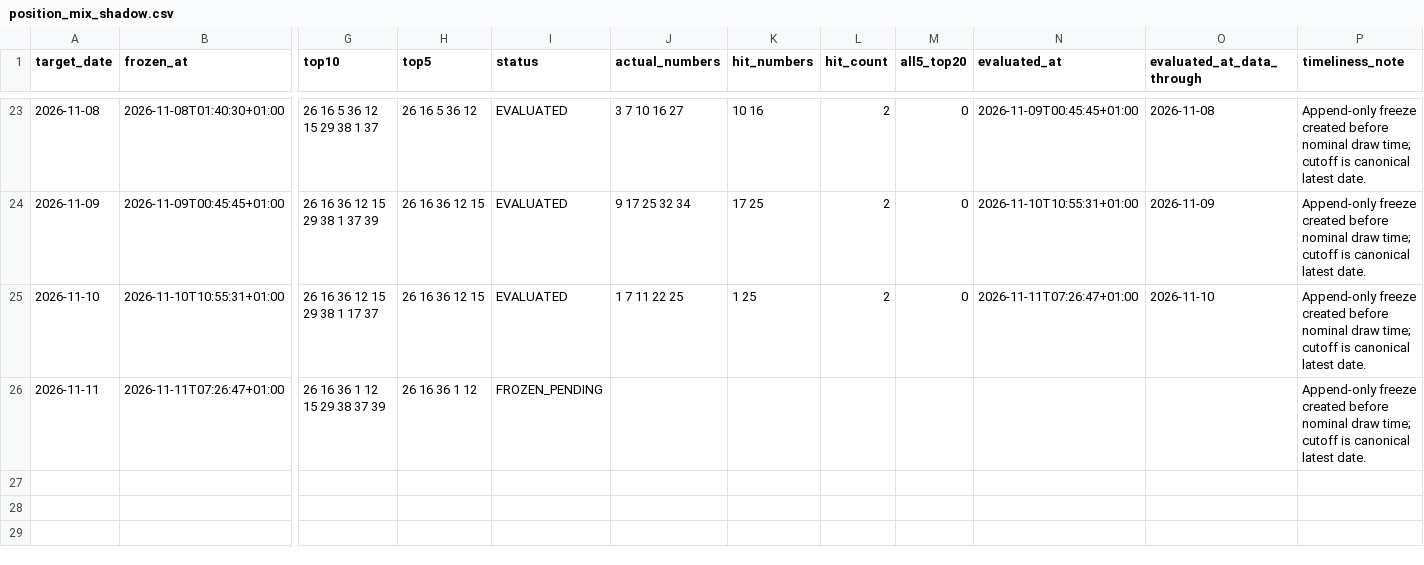
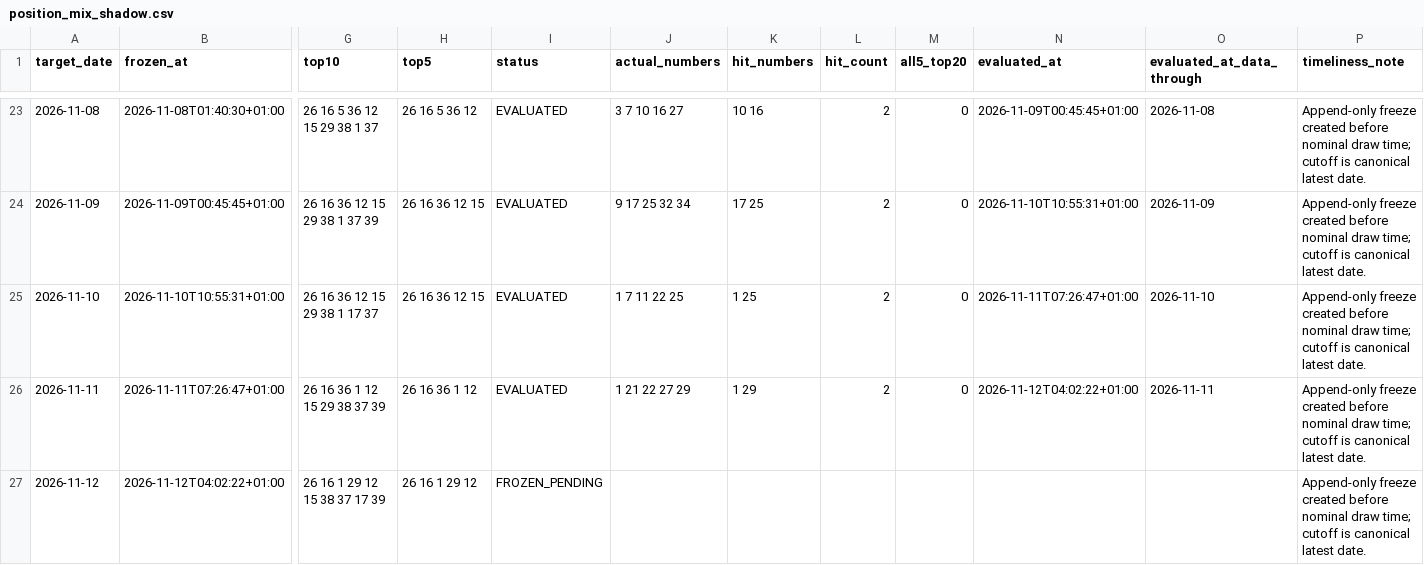
Before and after one commit to jamesnuvola/vincicasa-lab, a CSV file: reports/sequence_agent/position_mix_shadow.csv, drawn as a sheet; only a part is shown, gaps mark what is left out; rows hold the shown columns only; the diff names each change by its address in the sheet, - before the commit and + after, or states it on an @@ line.

```diff
--- a/reports/sequence_agent/position_mix_shadow.csv
+++ b/reports/sequence_agent/position_mix_shadow.csv
-I26 (status): FROZEN_PENDING
+I26 (status): EVALUATED
-J26 (actual_numbers): (empty)
+J26 (actual_numbers): 1 21 22 27 29
-K26 (hit_numbers): (empty)
+K26 (hit_numbers): 1 29
-L26 (hit_count): (empty)
+L26 (hit_count): 2
-M26 (all5_top20): (empty)
+M26 (all5_top20): 0
-N26 (evaluated_at): (empty)
+N26 (evaluated_at): 2026-11-12T04:02:22+01:00
-O26 (evaluated_at_data_through): (empty)
+O26 (evaluated_at_data_through): 2026-11-11
+row 27: 2026-11-12 | 2026-11-12T04:02:22+01:00 | 26 16 1 29 12 15 38 37 17 39 | 26 16 1 29 12 | FROZEN_PENDING |  |  |  |  |  |  | Append-only freeze created before nominal draw time; cutoff is canonical latest date.
```
Also changed, not shown: reports/sequence_agent/draw_signatures.csv, reports/sequence_agent/residual_error_ledger.csv, 16 other files.
